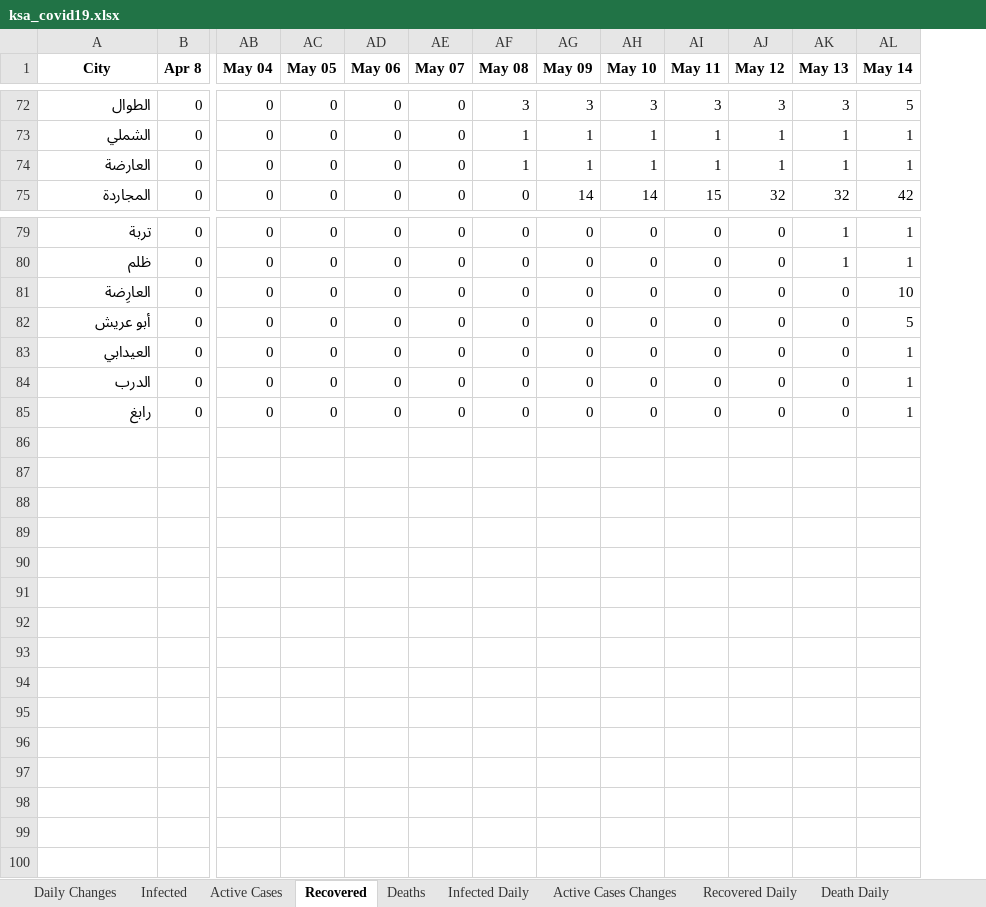
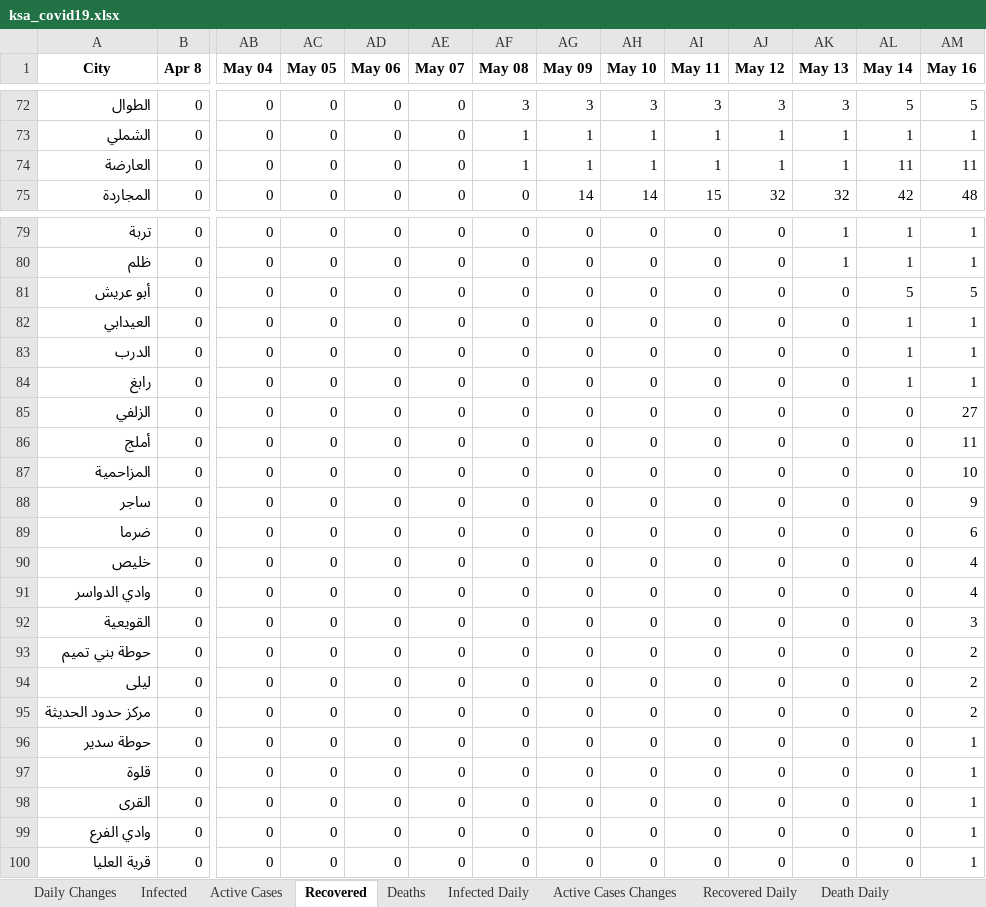
Before and after one commit to MohammedAlawami/Saudi-Arabia-COVID-19-Dashboard-Scraping, an Excel workbook: ksa_covid19.xlsx, sheet Recovered, drawn as a sheet; only a part is shown, gaps mark what is left out; values as stored, in another font and other column widths than the file's, no borders; removed rows and columns are numbered as before the commit, all else as after; rows hold the shown columns only; the diff names each change by its address in the sheet, - before the commit and + after, or states it on an @@ line.

```diff
--- a/ksa_covid19.xlsx (sheet Recovered)
+++ b/ksa_covid19.xlsx (sheet Recovered)
+column AM (May 16), rows 72-75: 5 | 1 | 11 | 48; rows 79-84: 1 | 1 | 5 | 1 | 1 | 1
-AL74 (May 14): 1
+AL74 (May 14): 11
-row 81: العارِضة | 0 | 0 | 0 | 0 | 0 | 0 | 0 | 0 | 0 | 0 | 0 | 10
+row 85: الزلفي | 0 | 0 | 0 | 0 | 0 | 0 | 0 | 0 | 0 | 0 | 0 | 0 | 27
+row 86: أملج | 0 | 0 | 0 | 0 | 0 | 0 | 0 | 0 | 0 | 0 | 0 | 0 | 11
+row 87: المزاحمية | 0 | 0 | 0 | 0 | 0 | 0 | 0 | 0 | 0 | 0 | 0 | 0 | 10
+row 88: ساجر | 0 | 0 | 0 | 0 | 0 | 0 | 0 | 0 | 0 | 0 | 0 | 0 | 9
+row 89: ضرما | 0 | 0 | 0 | 0 | 0 | 0 | 0 | 0 | 0 | 0 | 0 | 0 | 6
+row 90: خليص | 0 | 0 | 0 | 0 | 0 | 0 | 0 | 0 | 0 | 0 | 0 | 0 | 4
+row 91: وادي الدواسر | 0 | 0 | 0 | 0 | 0 | 0 | 0 | 0 | 0 | 0 | 0 | 0 | 4
+row 92: القويعية | 0 | 0 | 0 | 0 | 0 | 0 | 0 | 0 | 0 | 0 | 0 | 0 | 3
+row 93: حوطة بني تميم | 0 | 0 | 0 | 0 | 0 | 0 | 0 | 0 | 0 | 0 | 0 | 0 | 2
+row 94: ليلى | 0 | 0 | 0 | 0 | 0 | 0 | 0 | 0 | 0 | 0 | 0 | 0 | 2
+row 95: مركز حدود الحديثة | 0 | 0 | 0 | 0 | 0 | 0 | 0 | 0 | 0 | 0 | 0 | 0 | 2
+row 96: حوطة سدير | 0 | 0 | 0 | 0 | 0 | 0 | 0 | 0 | 0 | 0 | 0 | 0 | 1
+row 97: قلوة | 0 | 0 | 0 | 0 | 0 | 0 | 0 | 0 | 0 | 0 | 0 | 0 | 1
+row 98: القرى | 0 | 0 | 0 | 0 | 0 | 0 | 0 | 0 | 0 | 0 | 0 | 0 | 1
+row 99: وادي الفرع | 0 | 0 | 0 | 0 | 0 | 0 | 0 | 0 | 0 | 0 | 0 | 0 | 1
+row 100: قرية العليا | 0 | 0 | 0 | 0 | 0 | 0 | 0 | 0 | 0 | 0 | 0 | 0 | 1
```
Also changed, not shown: sheet Daily Changes, sheet Active Cases, sheet Deaths, sheet Infected, sheet Recovered Daily, sheet Death Daily, 2 more sheets.
